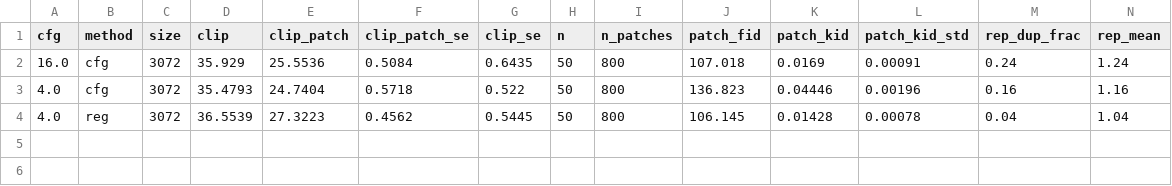
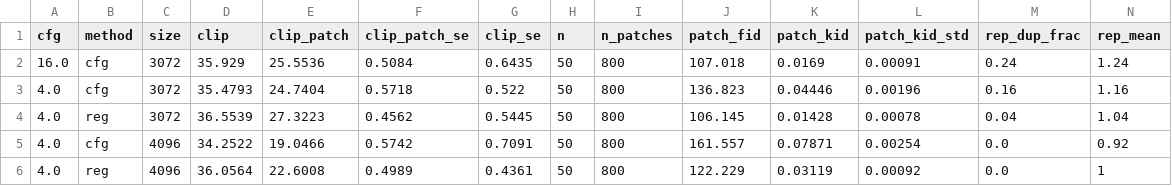
Before and after one commit to Pourya-Moghadam/resolution-equivariant-guidance, a CSV file: results/qwen_grid_eval.csv, drawn as a sheet; only a part is shown; rows hold the shown columns only; the diff names each change by its address in the sheet, - before the commit and + after, or states it on an @@ line.

```diff
--- a/results/qwen_grid_eval.csv
+++ b/results/qwen_grid_eval.csv
+row 5: 4.0 | cfg | 4096 | 34.2522 | 19.0466 | 0.5742 | 0.7091 | 50 | 800 | 161.557 | 0.07871 | 0.00254 | 0.0 | 0.92
+row 6: 4.0 | reg | 4096 | 36.0564 | 22.6008 | 0.4989 | 0.4361 | 50 | 800 | 122.229 | 0.03119 | 0.00092 | 0.0 | 1
```
Also changed, not shown: 4 other files.
